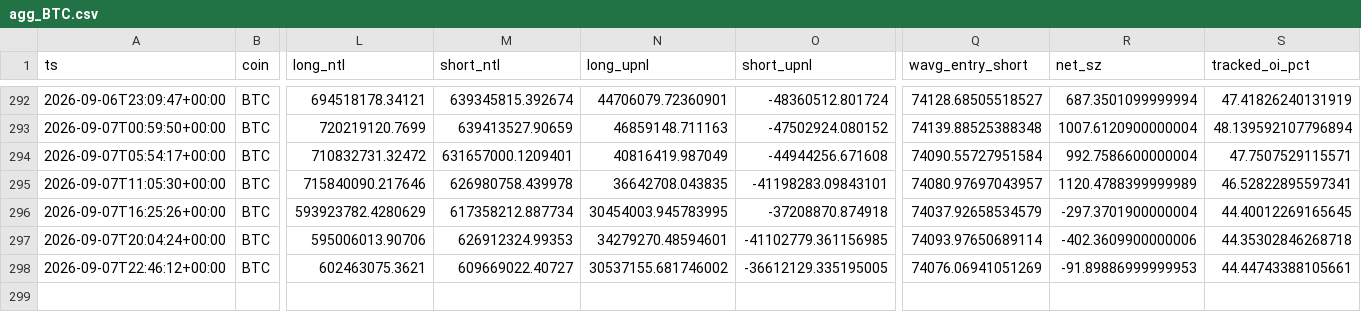
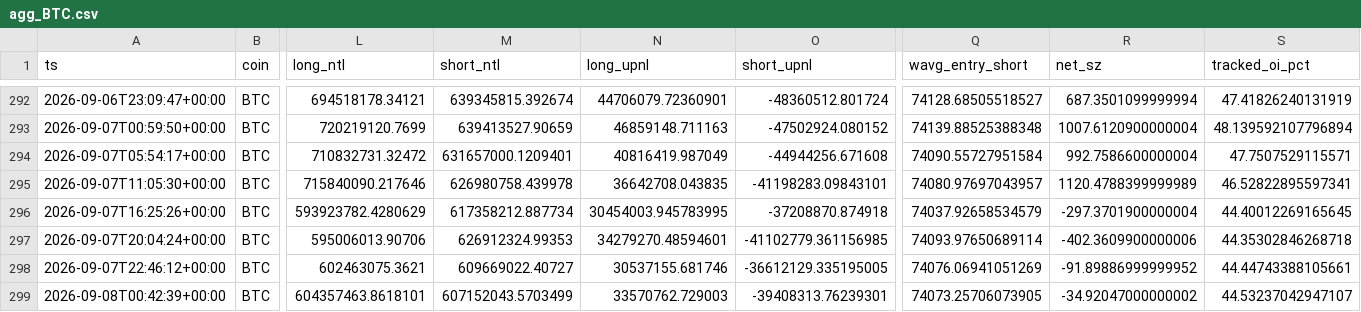
Before and after one commit to usa519831-tech/hl-whale-tracker, a CSV file: data/agg_BTC.csv, drawn as a sheet; only a part is shown, gaps mark what is left out; rows hold the shown columns only; the diff names each change by its address in the sheet, - before the commit and + after, or states it on an @@ line.

```diff
--- a/data/agg_BTC.csv
+++ b/data/agg_BTC.csv
-N298 (long_upnl): 30537155.681746002
+N298 (long_upnl): 30537155.681746
-R298 (net_sz): -91.89886999999953
+R298 (net_sz): -91.89886999999952
+row 299: 2026-09-08T00:42:39+00:00 | BTC | 604357463.8618101 | 607152043.5703499 | 33570762.729003 | -39408313.76239301 | 74073.25706073905 | -34.92047000000002 | 44.53237042947107
```
Also changed, not shown: data/agg_ETH.csv, data/agg_SOL.csv, 7 other files.
